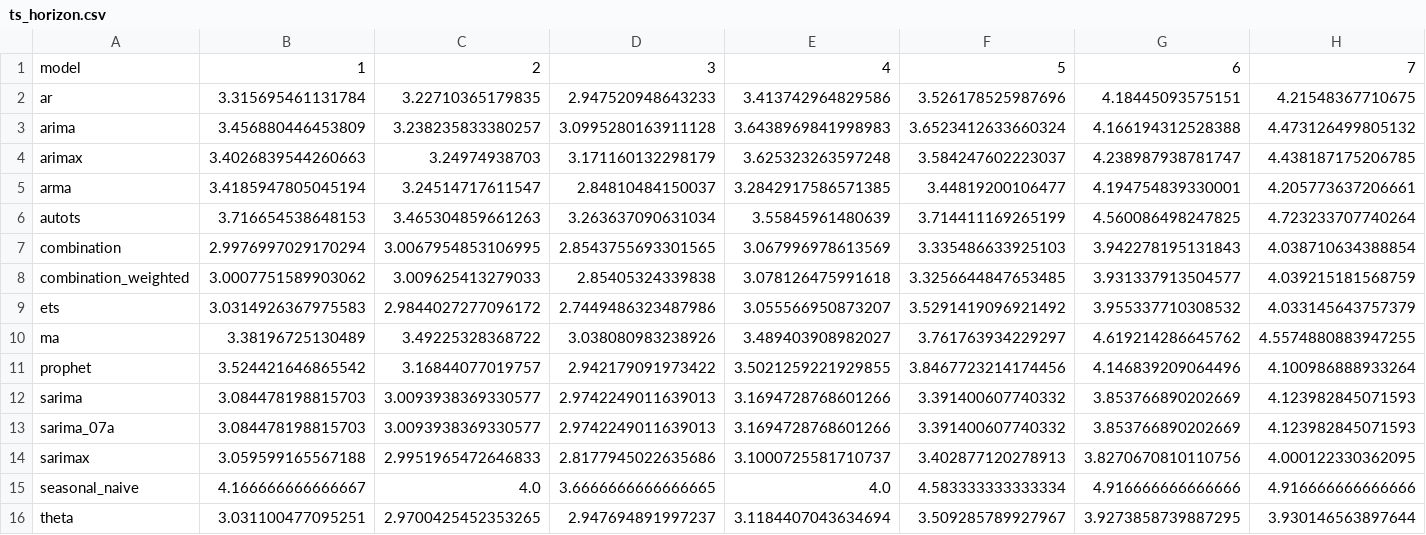
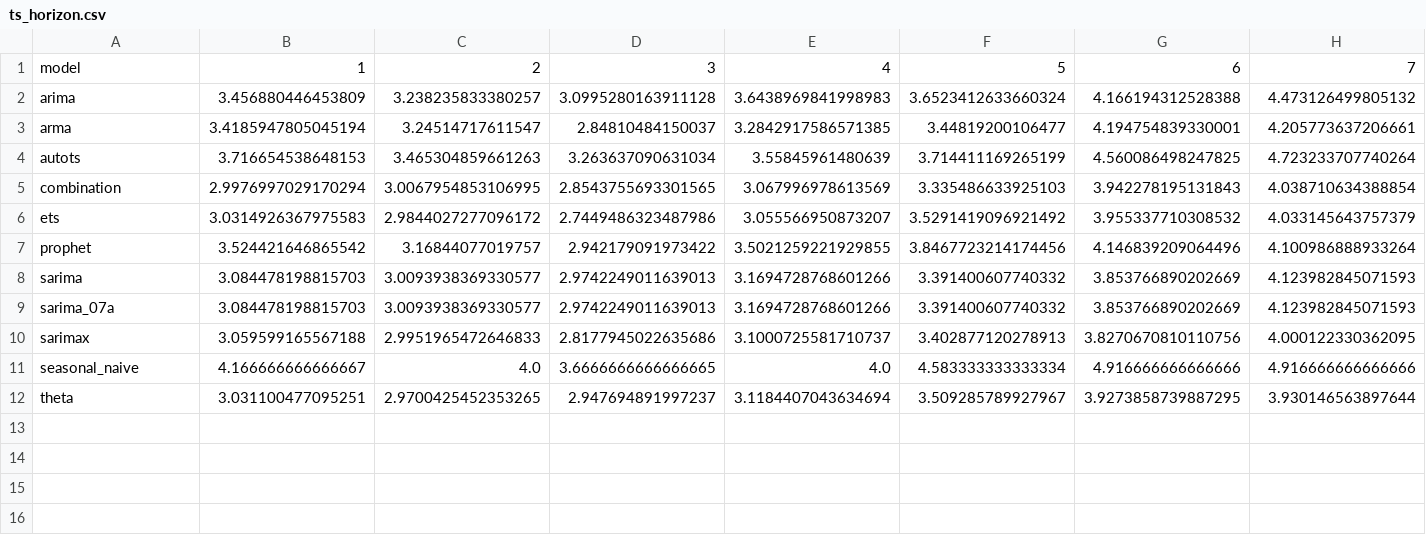
Before and after one commit to anushka-saini/sku-demand-forecasting, a CSV file: outputs/tables/ts_horizon.csv, drawn as a sheet; only a part is shown; rows hold the shown columns only; the diff names each change by its address in the sheet, - before the commit and + after, or states it on an @@ line.

```diff
--- a/outputs/tables/ts_horizon.csv
+++ b/outputs/tables/ts_horizon.csv
-row 2: ar | 3.315695461131784 | 3.22710365179835 | 2.947520948643233 | 3.413742964829586 | 3.526178525987696 | 4.18445093575151 | 4.21548367710675
-row 4: arimax | 3.4026839544260663 | 3.24974938703 | 3.171160132298179 | 3.625323263597248 | 3.584247602223037 | 4.238987938781747 | 4.438187175206785
-row 8: combination_weighted | 3.0007751589903062 | 3.009625413279033 | 2.85405324339838 | 3.078126475991618 | 3.3256644847653485 | 3.931337913504577 | 4.039215181568759
-row 10: ma | 3.38196725130489 | 3.49225328368722 | 3.038080983238926 | 3.489403908982027 | 3.761763934229297 | 4.619214286645762 | 4.5574880883947255
```
Also changed, not shown: outputs/tables/adaptive_vs_static_tests.csv, outputs/tables/classical_metrics_summary.csv, 57 other files.
